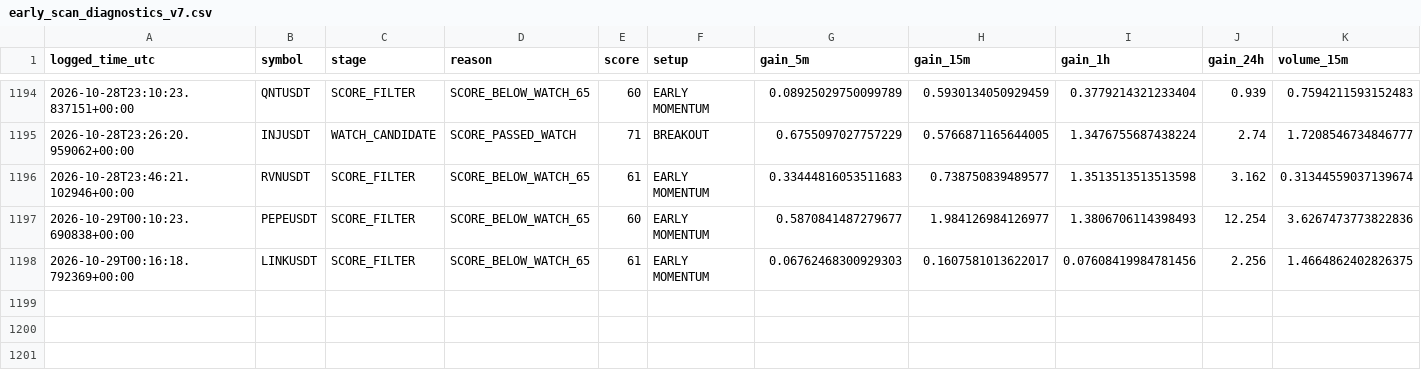
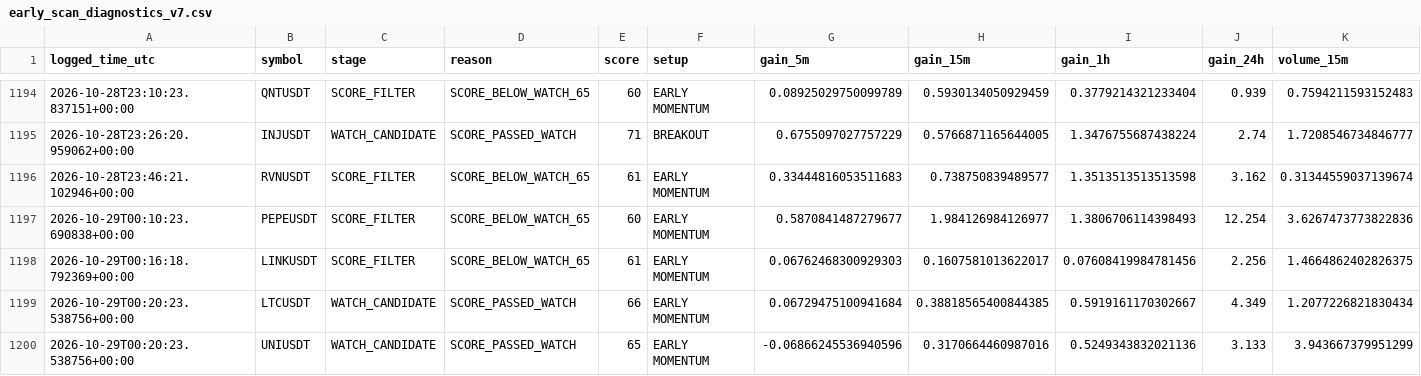
Before and after one commit to solom20232007/v7, a CSV file: early_scan_diagnostics_v7.csv, drawn as a sheet; only a part is shown, gaps mark what is left out; rows hold the shown columns only; the diff names each change by its address in the sheet, - before the commit and + after, or states it on an @@ line.

```diff
--- a/early_scan_diagnostics_v7.csv
+++ b/early_scan_diagnostics_v7.csv
+row 1199: 2026-10-29T00:20:23.538756+00:00 | LTCUSDT | WATCH_CANDIDATE | SCORE_PASSED_WATCH | 66 | EARLY MOMENTUM | 0.06729475100941684 | 0.38818565400844385 | 0.5919161170302667 | 4.349 | 1.2077226821830434
+row 1200: 2026-10-29T00:20:23.538756+00:00 | UNIUSDT | WATCH_CANDIDATE | SCORE_PASSED_WATCH | 65 | EARLY MOMENTUM | -0.06866245536940596 | 0.3170664460987016 | 0.5249343832021136 | 3.133 | 3.943667379951299
```
Also changed, not shown: early_watch_log_v7.csv, 1 other file.
